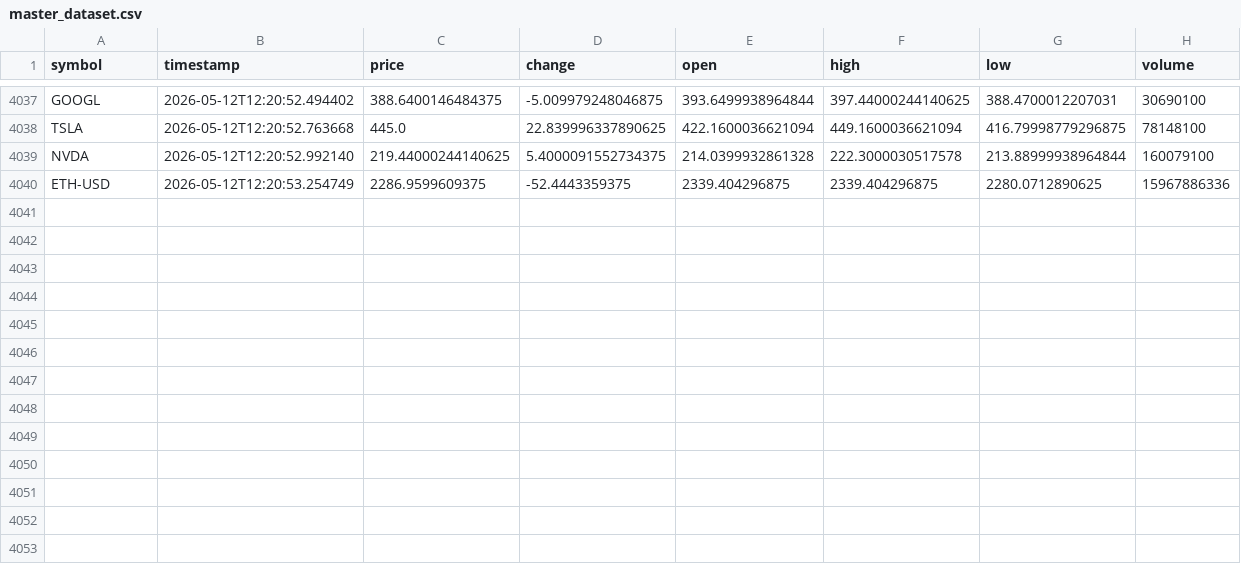
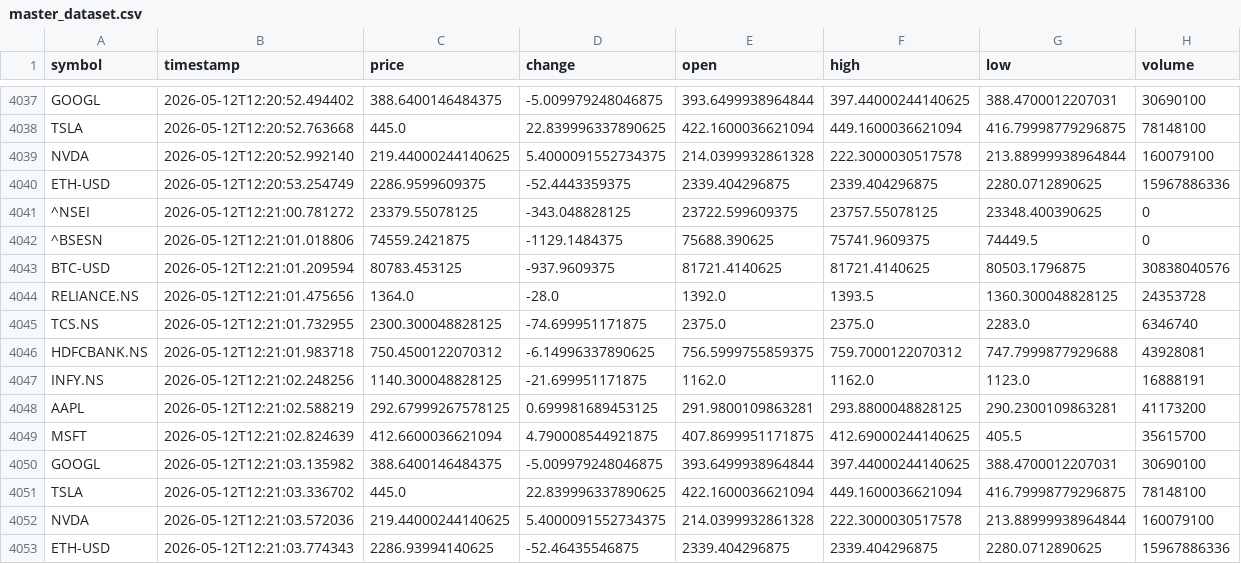
Before and after one commit to ShashwatSahu21/Finity-, a CSV file: datasets/master_dataset.csv, drawn as a sheet; only a part is shown, gaps mark what is left out; the diff names each change by its address in the sheet, - before the commit and + after, or states it on an @@ line.

```diff
--- a/datasets/master_dataset.csv
+++ b/datasets/master_dataset.csv
+row 4041: ^NSEI | 2026-05-12T12:21:00.781272 | 23379.55078125 | -343.048828125 | 23722.599609375 | 23757.55078125 | 23348.400390625 | 0
+row 4042: ^BSESN | 2026-05-12T12:21:01.018806 | 74559.2421875 | -1129.1484375 | 75688.390625 | 75741.9609375 | 74449.5 | 0
+row 4043: BTC-USD | 2026-05-12T12:21:01.209594 | 80783.453125 | -937.9609375 | 81721.4140625 | 81721.4140625 | 80503.1796875 | 30838040576
+row 4044: RELIANCE.NS | 2026-05-12T12:21:01.475656 | 1364.0 | -28.0 | 1392.0 | 1393.5 | 1360.300048828125 | 24353728
+row 4045: TCS.NS | 2026-05-12T12:21:01.732955 | 2300.300048828125 | -74.699951171875 | 2375.0 | 2375.0 | 2283.0 | 6346740
+row 4046: HDFCBANK.NS | 2026-05-12T12:21:01.983718 | 750.4500122070312 | -6.14996337890625 | 756.5999755859375 | 759.7000122070312 | 747.7999877929688 | 43928081
+row 4047: INFY.NS | 2026-05-12T12:21:02.248256 | 1140.300048828125 | -21.699951171875 | 1162.0 | 1162.0 | 1123.0 | 16888191
+row 4048: AAPL | 2026-05-12T12:21:02.588219 | 292.67999267578125 | 0.699981689453125 | 291.9800109863281 | 293.8800048828125 | 290.2300109863281 | 41173200
+row 4049: MSFT | 2026-05-12T12:21:02.824639 | 412.6600036621094 | 4.790008544921875 | 407.8699951171875 | 412.69000244140625 | 405.5 | 35615700
+row 4050: GOOGL | 2026-05-12T12:21:03.135982 | 388.6400146484375 | -5.009979248046875 | 393.6499938964844 | 397.44000244140625 | 388.4700012207031 | 30690100
+row 4051: TSLA | 2026-05-12T12:21:03.336702 | 445.0 | 22.839996337890625 | 422.1600036621094 | 449.1600036621094 | 416.79998779296875 | 78148100
+row 4052: NVDA | 2026-05-12T12:21:03.572036 | 219.44000244140625 | 5.4000091552734375 | 214.0399932861328 | 222.3000030517578 | 213.88999938964844 | 160079100
+row 4053: ETH-USD | 2026-05-12T12:21:03.774343 | 2286.93994140625 | -52.46435546875 | 2339.404296875 | 2339.404296875 | 2280.0712890625 | 15967886336
```
Also changed, not shown: 3 other files.
